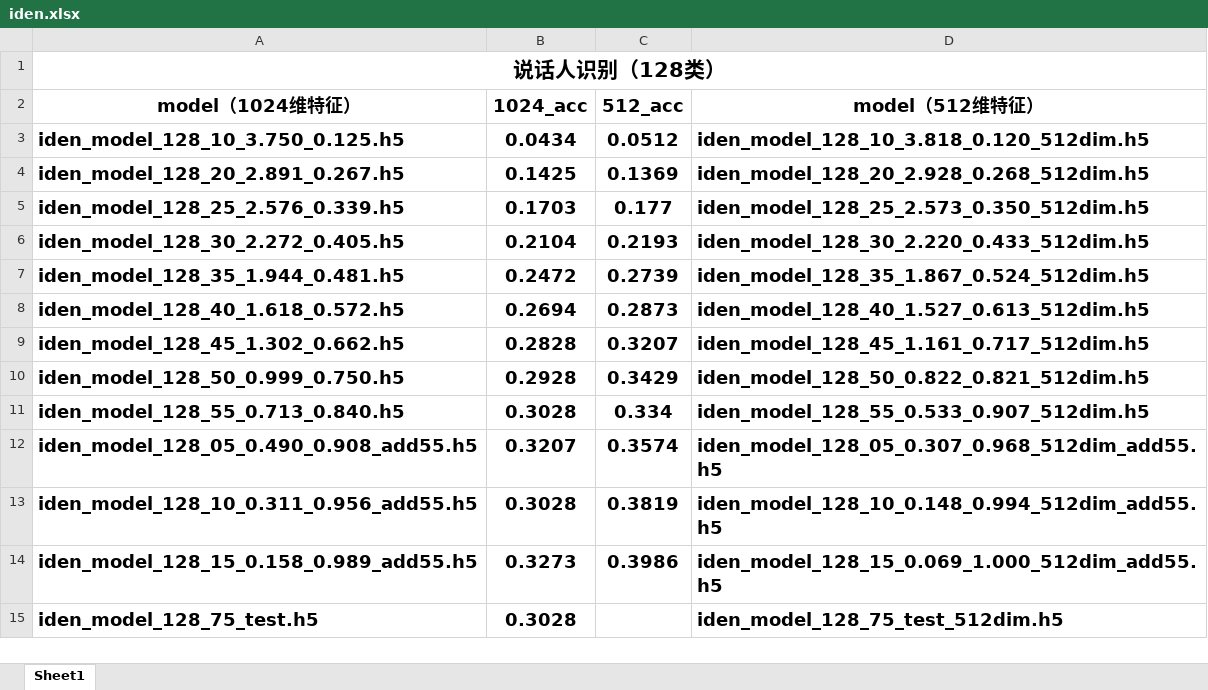
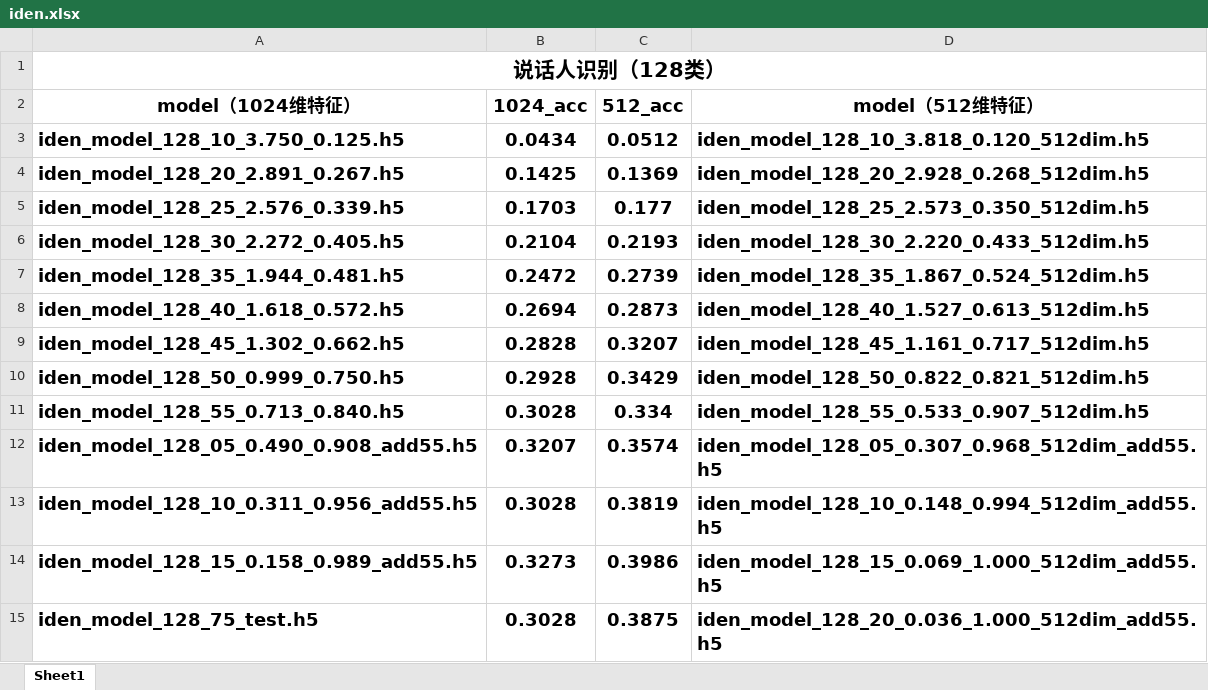
Before and after one commit to qiaoxiaobin2018/VoiceprintRecognition, an Excel workbook: res/iden.xlsx, sheet Sheet1, drawn as a sheet; values as stored, in another font and other column widths than the file's, no borders; charts and pictures not drawn; the diff names each change by its address in the sheet, - before the commit and + after, or states it on an @@ line.

Commit message:
2020/1/2

```diff
--- a/res/iden.xlsx (sheet Sheet1)
+++ b/res/iden.xlsx (sheet Sheet1)
-C15 (512_acc): (empty)
+C15 (512_acc): 0.3875
-D15 (model（512维特征）): iden_model_128_75_test_512dim.h5
+D15 (model（512维特征）): iden_model_128_20_0.036_1.000_512dim_add55.h5
```
Also changed, not shown: charts or pictures.
